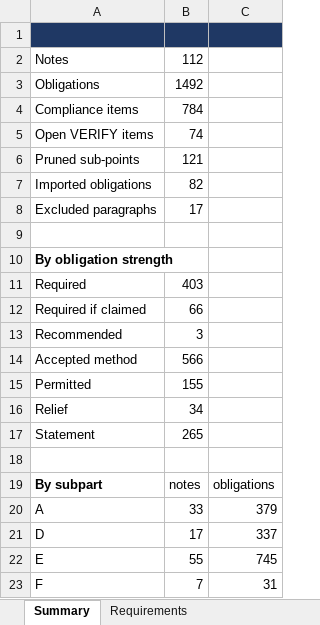
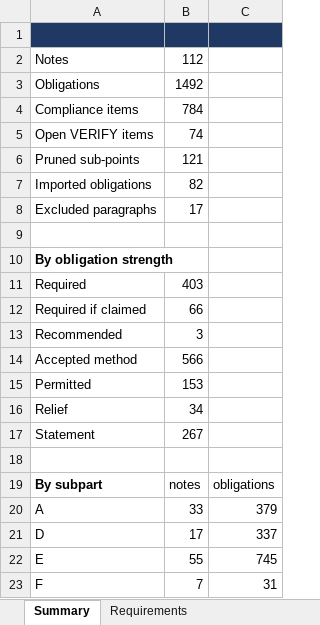
Before and after one commit to evrenge/CS-E, an Excel workbook: deck/compliance_matrix.xlsx, sheet Summary, drawn as a sheet; values as stored, in another font and other column widths than the file's, no borders; the diff names each change by its address in the sheet, - before the commit and + after, or states it on an @@ line.

```diff
--- a/deck/compliance_matrix.xlsx (sheet Summary)
+++ b/deck/compliance_matrix.xlsx (sheet Summary)
-B15: 155
+B15: 153
-B17: 265
+B17: 267
```
Also changed, not shown: sheet Requirements, 12 other files.
